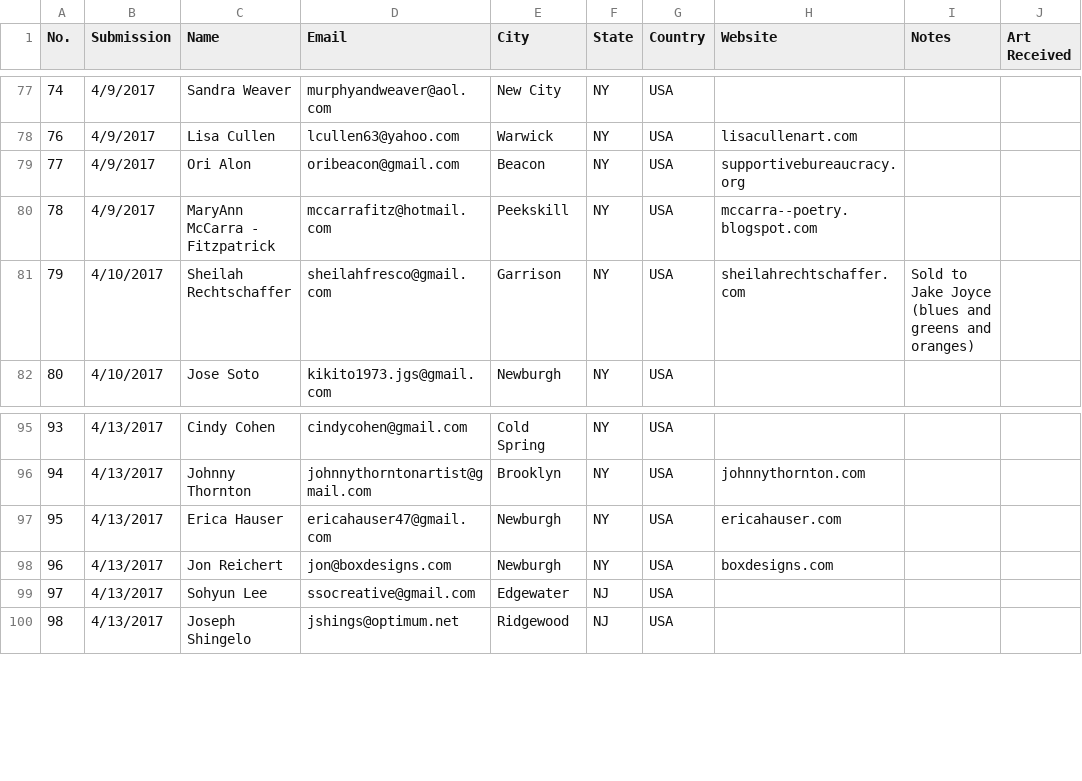
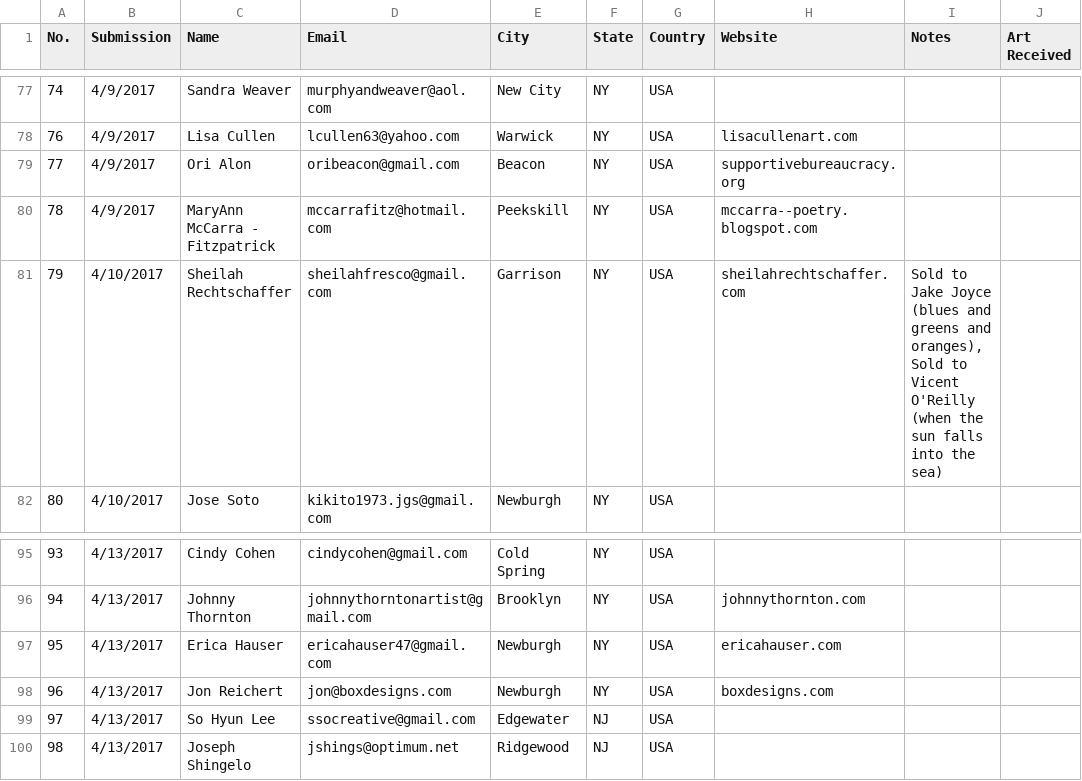
Before and after one commit to dlink/postcard_book, a CSV file: art_for_aleppo_artists.csv, drawn as a sheet; only a part is shown, gaps mark what is left out; the diff covers the shown part only; the diff names each change by its address in the sheet, - before the commit and + after, or states it on an @@ line.

```diff
--- a/art_for_aleppo_artists.csv
+++ b/art_for_aleppo_artists.csv
-I81 (Notes): …greens and oranges)
+I81 (Notes): …greens and oranges), Sold to Vicent O'Reilly (when the sun falls into the sea)
-C99 (Name): Sohyun Lee
+C99 (Name): So Hyun Lee
```
Also changed, not shown: 8 added rows, 1 removed row, 17 edited cells and row numbers in column A elsewhere in this file, 2 other files.
